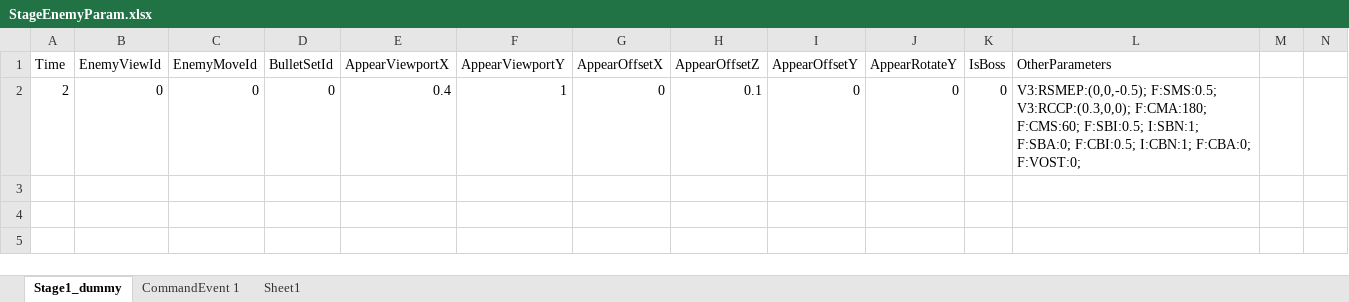
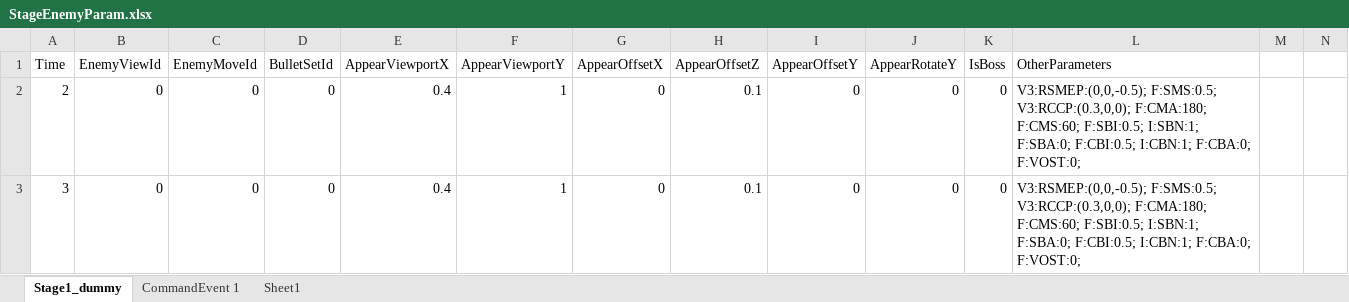
Before and after one commit to Gamu2059/SRC_Shooting, an Excel workbook: Assets/ExcelData/Stage/StageEnemyParam.xlsx, sheet Stage1_dummy, drawn as a sheet; only a part is shown; values as stored, in another font and other column widths than the file's, no borders; rows hold the shown columns only; the diff names each change by its address in the sheet, - before the commit and + after, or states it on an @@ line.

Commit message:
Update : 2体に増やした

```diff
--- a/Assets/ExcelData/Stage/StageEnemyParam.xlsx (sheet Stage1_dummy)
+++ b/Assets/ExcelData/Stage/StageEnemyParam.xlsx (sheet Stage1_dummy)
+row 3: 3 | 0 | 0 | 0 | 0.4 | 1 | 0 | 0.1 | 0 | 0 | 0 | V3:RSMEP:(0,0,-0.5); F:SMS:0.5; V3:RCCP:(0.3,0,0); F:CMA:180; F:CMS:60; F:SBI:0.5; I:SBN:1; F:SBA:0; F:CBI:0.5; I:CBN:1; F:CBA:0; F:VOST:0;
```
